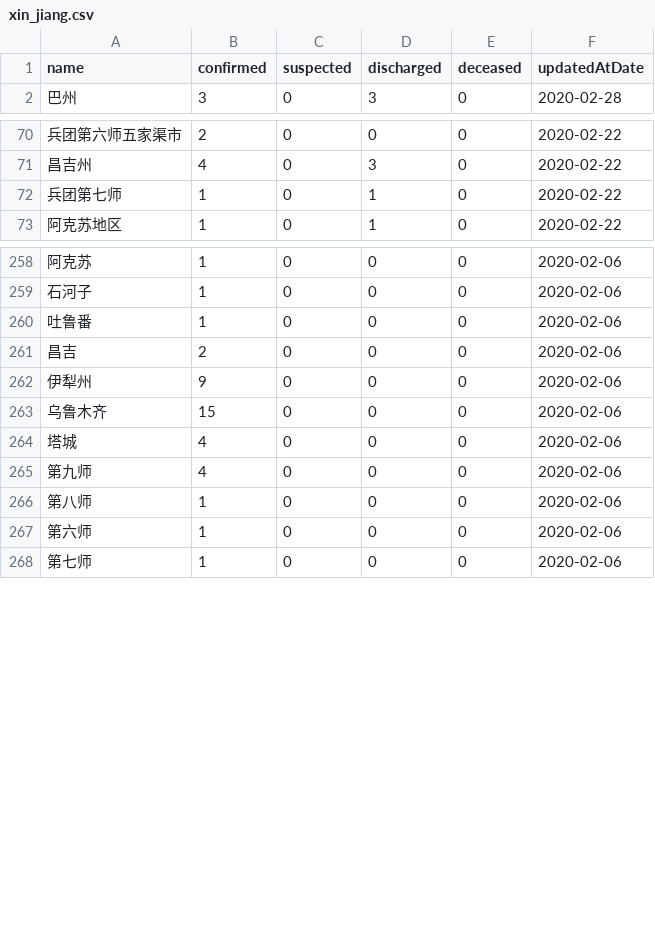
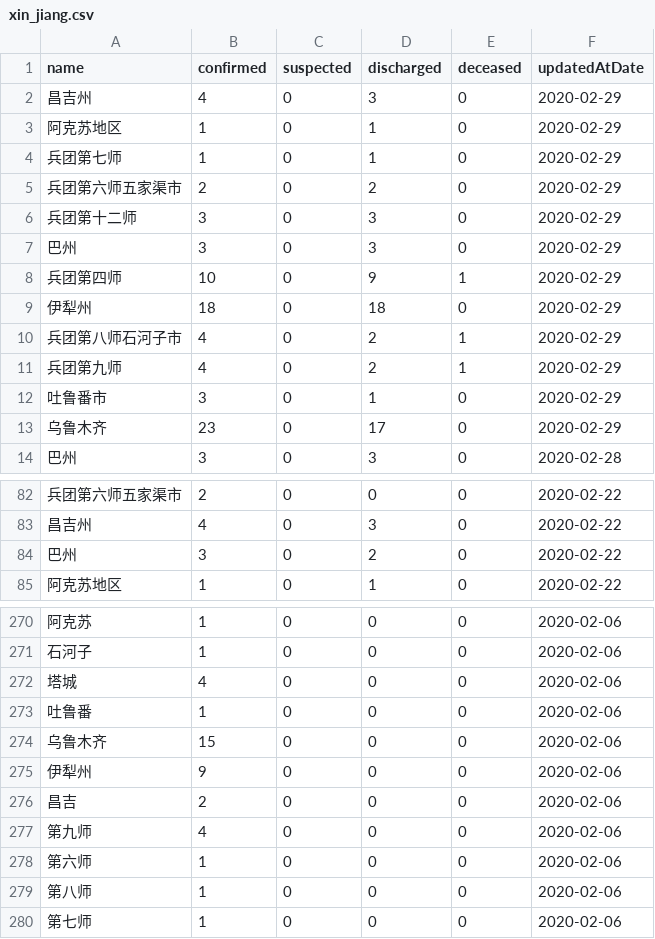
Before and after one commit to fantasticfears-stage/ncov-zh, a CSV file: public/data/provinces/xin_jiang.csv, drawn as a sheet; only a part is shown, gaps mark what is left out; the diff covers the shown part only.

```diff
--- a/public/data/provinces/xin_jiang.csv
+++ b/public/data/provinces/xin_jiang.csv
@@ -1,2 +1,14 @@
 name,confirmed,suspected,discharged,deceased,updatedAtDate
+昌吉州,4,0,3,0,2020-02-29
+阿克苏地区,1,0,1,0,2020-02-29
+兵团第七师,1,0,1,0,2020-02-29
+兵团第六师五家渠市,2,0,2,0,2020-02-29
+兵团第十二师,3,0,3,0,2020-02-29
+巴州,3,0,3,0,2020-02-29
+兵团第四师,10,0,9,1,2020-02-29
+伊犁州,18,0,18,0,2020-02-29
+兵团第八师石河子市,4,0,2,1,2020-02-29
+兵团第九师,4,0,2,1,2020-02-29
+吐鲁番市,3,0,1,0,2020-02-29
+乌鲁木齐,23,0,17,0,2020-02-29
 巴州,3,0,3,0,2020-02-28
@@ -71,3 +83,3 @@ name,confirmed,suspected,discharged,deceased,updatedAtDate
 昌吉州,4,0,3,0,2020-02-22
-兵团第七师,1,0,1,0,2020-02-22
+巴州,3,0,2,0,2020-02-22
 阿克苏地区,1,0,1,0,2020-02-22
@@ -259,10 +271,10 @@ name,confirmed,suspected,discharged,deceased,updatedAtDate
 石河子,1,0,0,0,2020-02-06
+塔城,4,0,0,0,2020-02-06
 吐鲁番,1,0,0,0,2020-02-06
+乌鲁木齐,15,0,0,0,2020-02-06
+伊犁州,9,0,0,0,2020-02-06
 昌吉,2,0,0,0,2020-02-06
-伊犁州,9,0,0,0,2020-02-06
-乌鲁木齐,15,0,0,0,2020-02-06
-塔城,4,0,0,0,2020-02-06
 第九师,4,0,0,0,2020-02-06
+第六师,1,0,0,0,2020-02-06
 第八师,1,0,0,0,2020-02-06
-第六师,1,0,0,0,2020-02-06
 第七师,1,0,0,0,2020-02-06
```
Also changed, not shown: 70 moved rows elsewhere in this file, public/data/provinces.csv, public/data/provinces/hai_nan.csv, 28 other files.
